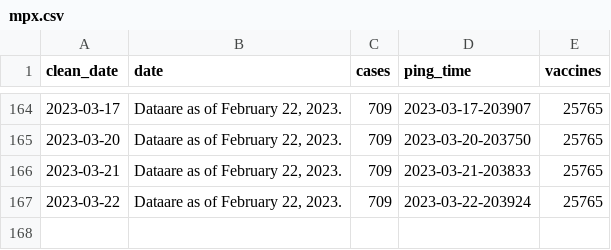
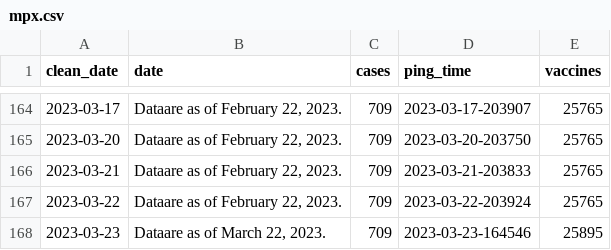
Before and after one commit to wf-id/nc-mpx, a CSV file: data/mpx.csv, drawn as a sheet; only a part is shown, gaps mark what is left out; the diff names each change by its address in the sheet, - before the commit and + after, or states it on an @@ line.

```diff
--- a/data/mpx.csv
+++ b/data/mpx.csv
+row 168: 2023-03-23 | Dataare as of March 22, 2023. | 709 | 2023-03-23-164546 | 25895
```
Also changed, not shown: 3 other files.
